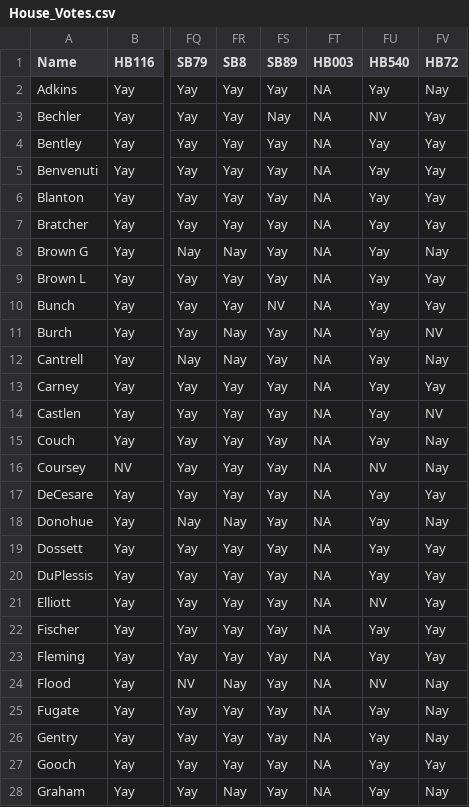
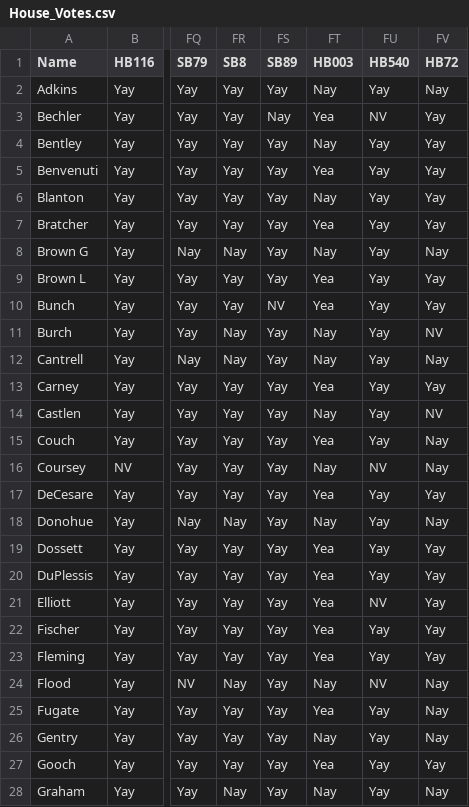
Before and after one commit to Data4Democracy/louisville-hackathon-mar2017, a CSV file: House_Votes.csv, drawn as a sheet; only a part is shown, gaps mark what is left out; the diff covers the shown part only; the diff names each change by its address in the sheet, - before the commit and + after, or states it on an @@ line.

Commit message:
Update HB3 House

```diff
--- a/House_Votes.csv
+++ b/House_Votes.csv
-FT2 (HB003): NA
+FT2 (HB003): Nay
-FT3 (HB003): NA
+FT3 (HB003): Yea
-FT4 (HB003): NA
+FT4 (HB003): Nay
-FT5 (HB003): NA
+FT5 (HB003): Yea
-FT6 (HB003): NA
+FT6 (HB003): Nay
-FT7 (HB003): NA
+FT7 (HB003): Yea
-FT8 (HB003): NA
+FT8 (HB003): Nay
-FT9:FT10 (HB003): NA
+FT9:FT10 (HB003): Yea
-FT11:FT12 (HB003): NA
+FT11:FT12 (HB003): Nay
-FT13 (HB003): NA
+FT13 (HB003): Yea
-FT14 (HB003): NA
+FT14 (HB003): Nay
-FT15 (HB003): NA
+FT15 (HB003): Yea
-FT16 (HB003): NA
+FT16 (HB003): Nay
-FT17 (HB003): NA
+FT17 (HB003): Yea
-FT18 (HB003): NA
+FT18 (HB003): Nay
-FT19:FT23 (HB003): NA
+FT19:FT23 (HB003): Yea
-FT24 (HB003): NA
+FT24 (HB003): Nay
-FT25 (HB003): NA
+FT25 (HB003): Yea
-FT26 (HB003): NA
+FT26 (HB003): Nay
-FT27 (HB003): NA
+FT27 (HB003): Yea
-FT28 (HB003): NA
+FT28 (HB003): Nay
```
Also changed, not shown: 71 edited cells elsewhere in this file.
